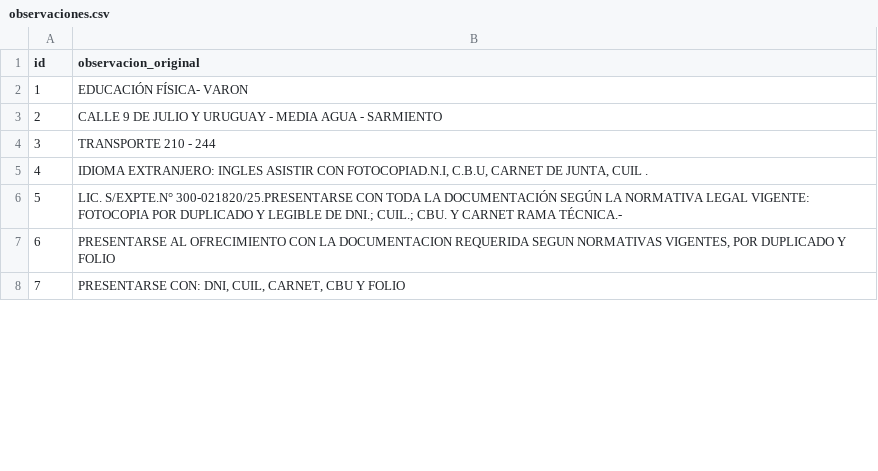
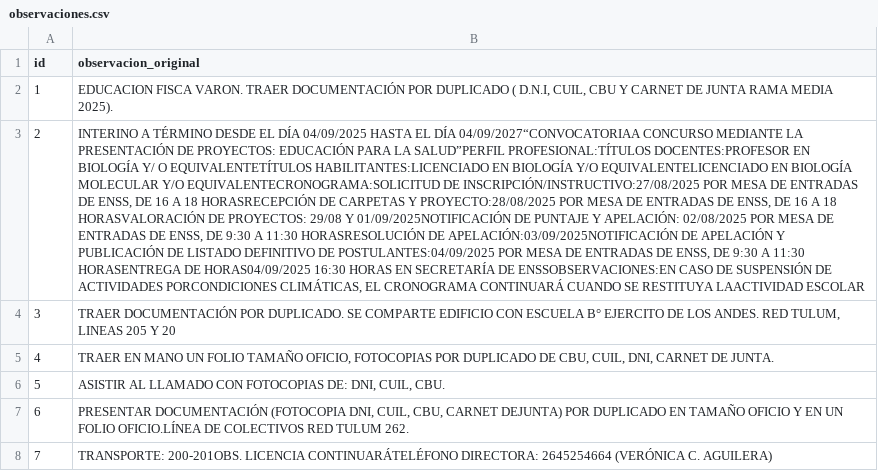
Before and after one commit to ofrecimientos-docentes/verificar-ofrecimientos, a CSV file: data/observaciones.csv, drawn as a sheet; only a part is shown; the diff covers the shown part only; the diff names each change by its address in the sheet, - before the commit and + after, or states it on an @@ line.

```diff
--- a/data/observaciones.csv
+++ b/data/observaciones.csv
-B2 (observacion_original): EDUCACIÓN FÍSICA- VARON
+B2 (observacion_original): EDUCACION FISCA VARON. TRAER DOCUMENTACIÓN POR DUPLICADO ( D.N.I, CUIL, CBU Y CARNET DE JUNTA RAMA MEDIA 2025).
-B3 (observacion_original): CALLE 9 DE JULIO Y URUGUAY - MEDIA AGUA - SARMIENTO
+B3 (observacion_original): INTERINO A TÉRMINO DESDE EL DÍA 04/09/2025 HASTA EL DÍA 04/09/2027“CONVOCATORIAA CONCURSO MEDIANTE LA PRESENTACIÓN DE PROYECTOS: EDUCACIÓN PARA LA SALUD”PERFIL PROFESIONAL:TÍTULOS DOCENTES:PROFESOR EN BIOLOGÍA Y/ O EQUIVALENTETÍTULOS HABILITANTES:LICENCIADO EN BIOLOGÍA Y/O EQUIVALENTELICENCIADO EN BIOLOGÍA MOLECULAR Y/O EQUIVALENTECRONOGRAMA:SOLICITUD DE INSCRIPCIÓN/INSTRUCTIVO:27/08/2025 POR MESA DE ENTRADAS DE ENSS, DE 16 A 18 HORASRECEPCIÓN DE CARPETAS Y PROYECTO:28/08/2025 POR MESA DE ENTRADAS DE ENSS, DE 16 A 18 HORASVALORACIÓN DE PROYECTOS: 29/08 Y 01/09/2025NOTIFICACIÓN DE PUNTAJE Y APELACIÓN: 02/08/2025 POR MESA DE ENTRADAS DE ENSS, DE 9:30 A 11:30 HORASRESOLUCIÓN DE APELACIÓN:03/09/2025NOTIFICACIÓN DE APELACIÓN Y PUBLICACIÓN DE LISTADO DEFINITIVO DE POSTULANTES:04/09/2025 POR MESA DE ENTRADAS DE ENSS, DE 9:30 A 11:30 HORASENTREGA DE HORAS04/09/2025 16:30 HORAS EN SECRETARÍA DE ENSSOBSERVACIONES:EN CASO DE SUSPENSIÓN DE ACTIVIDADES PORCONDICIONES CLIMÁTICAS, EL CRONOGRAMA CONTINUARÁ CUANDO SE RESTITUYA LAACTIVIDAD ESCOLAR
-B4 (observacion_original): TRANSPORTE 210 - 244
+B4 (observacion_original): TRAER DOCUMENTACIÓN POR DUPLICADO. SE COMPARTE EDIFICIO CON ESCUELA B° EJERCITO DE LOS ANDES. RED TULUM, LINEAS 205 Y 20
-B5 (observacion_original): IDIOMA EXTRANJERO: INGLES ASISTIR CON FOTOCOPIAD.N.I, C.B.U, CARNET DE JUNTA, CUIL .
+B5 (observacion_original): TRAER EN MANO UN FOLIO TAMAÑO OFICIO, FOTOCOPIAS POR DUPLICADO DE CBU, CUIL, DNI, CARNET DE JUNTA.
-B6 (observacion_original): LIC. S/EXPTE.N° 300-021820/25.PRESENTARSE CON TODA LA DOCUMENTACIÓN SEGÚN LA NORMATIVA LEGAL VIGENTE: FOTOCOPIA POR DUPLICADO Y LEGIBLE DE DNI.; CUIL.; CBU. Y CARNET RAMA TÉCNICA.-
+B6 (observacion_original): ASISTIR AL LLAMADO CON FOTOCOPIAS DE: DNI, CUIL, CBU.
-B7 (observacion_original): PRESENTARSE AL OFRECIMIENTO CON LA DOCUMENTACION REQUERIDA SEGUN NORMATIVAS VIGENTES, POR DUPLICADO Y FOLIO
+B7 (observacion_original): PRESENTAR DOCUMENTACIÓN (FOTOCOPIA DNI, CUIL, CBU, CARNET DEJUNTA) POR DUPLICADO EN TAMAÑO OFICIO Y EN UN FOLIO OFICIO.LÍNEA DE COLECTIVOS RED TULUM 262.
-B8 (observacion_original): PRESENTARSE CON: DNI, CUIL, CARNET, CBU Y FOLIO
+B8 (observacion_original): TRANSPORTE: 200-201OBS. LICENCIA CONTINUARÁTELÉFONO DIRECTORA: 2645254664 (VERÓNICA C. AGUILERA)
```
Also changed, not shown: 88 edited cells elsewhere in this file.
